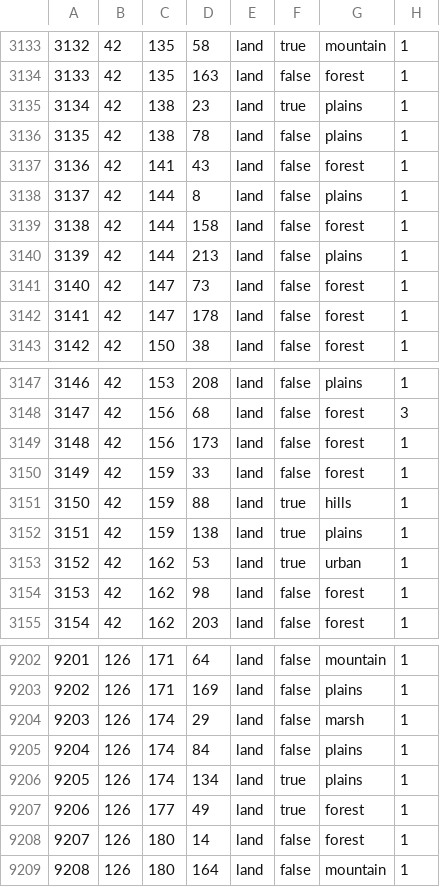
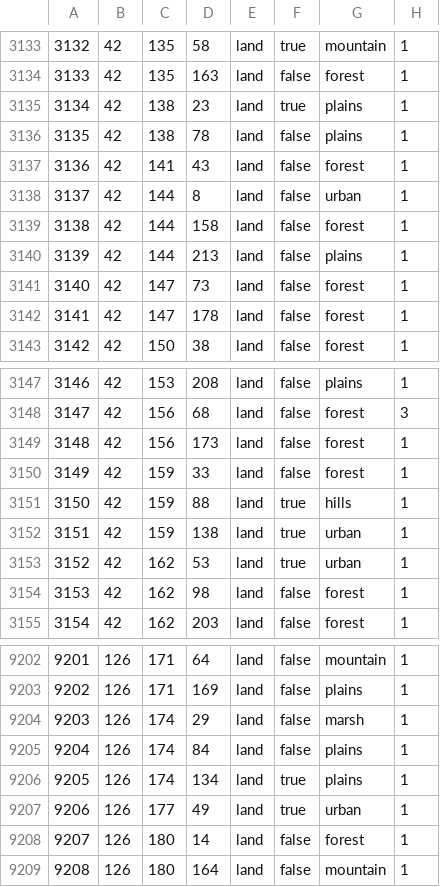
Before and after one commit to Avant-gadre/hof-with-gfx, a CSV file: map/definition.csv, drawn as a sheet; only a part is shown, gaps mark what is left out.

Commit message:
Update definition.csv

```diff
--- a/map/definition.csv
+++ b/map/definition.csv
@@ -3137,3 +3137,3 @@
 3136;42;141;43;land;false;forest;1
-3137;42;144;8;land;false;plains;1
+3137;42;144;8;land;false;urban;1
 3138;42;144;158;land;false;forest;1
@@ -3151,3 +3151,3 @@
 3150;42;159;88;land;true;hills;1
-3151;42;159;138;land;true;plains;1
+3151;42;159;138;land;true;urban;1
 3152;42;162;53;land;true;urban;1
@@ -9206,3 +9206,3 @@
 9205;126;174;134;land;true;plains;1
-9206;126;177;49;land;true;forest;1
+9206;126;177;49;land;true;urban;1
 9207;126;180;14;land;false;forest;1
```
